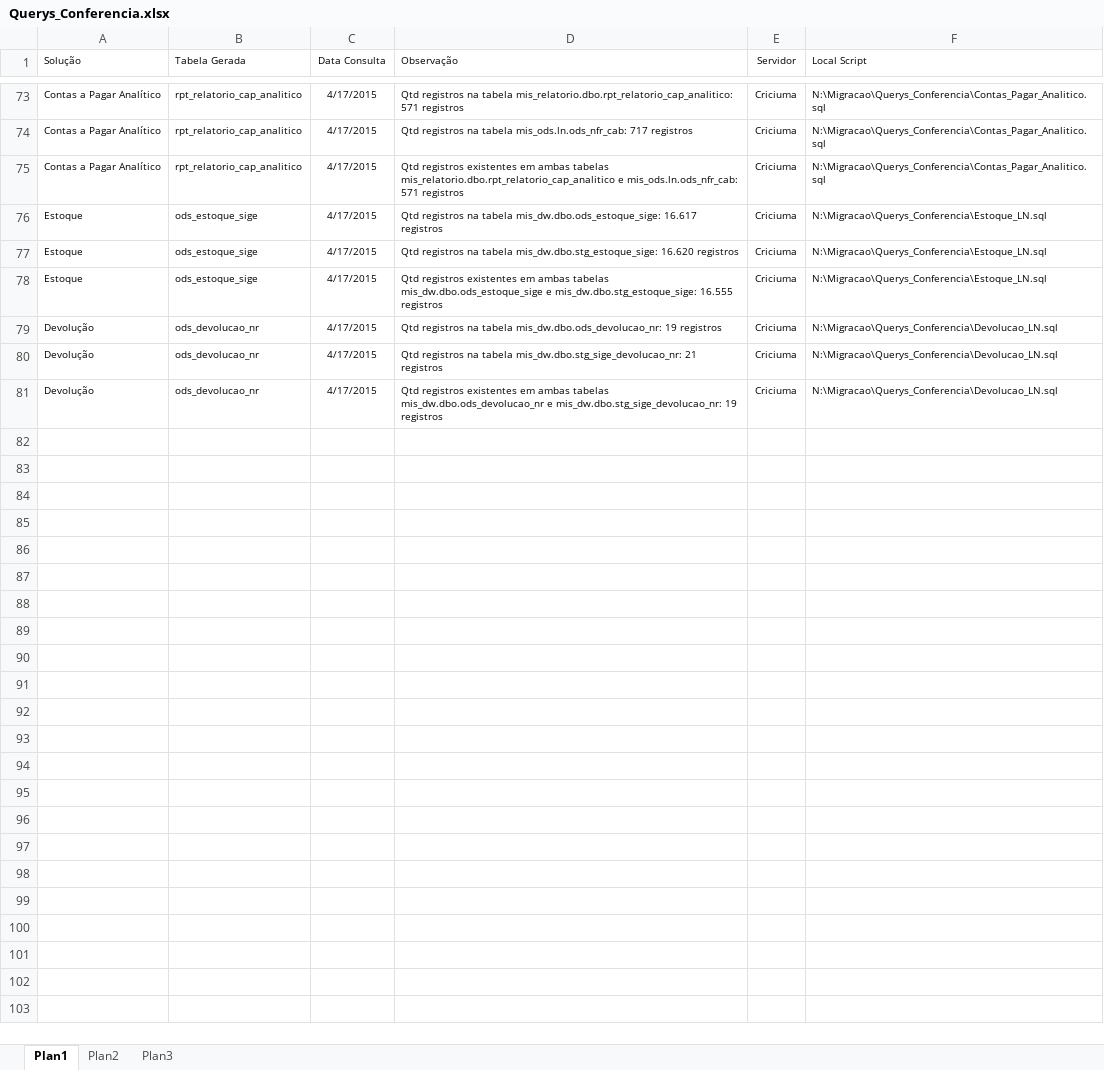
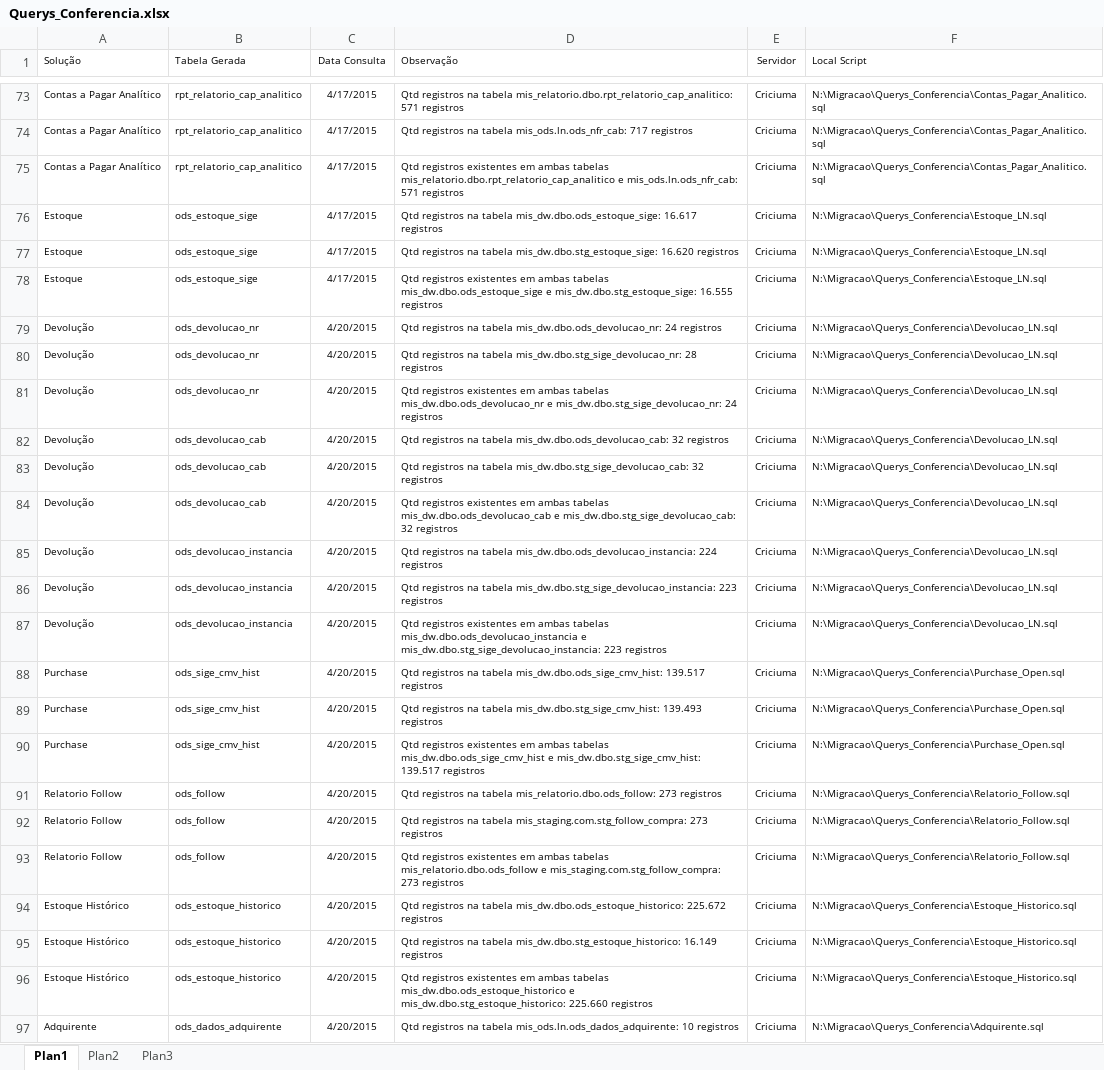
Before and after one commit to patricknaka/Nova, an Excel workbook: Querys_Conferencia/Querys_Conferencia.xlsx, sheet Plan1, drawn as a sheet; only a part is shown, gaps mark what is left out; values as stored, in another font and other column widths than the file's, no borders; table styles not drawn; the diff covers the shown part only; the diff names each change by its address in the sheet, - before the commit and + after, or states it on an @@ line.

Commit message:
Querys Conferência

```diff
--- a/Querys_Conferencia/Querys_Conferencia.xlsx (sheet Plan1)
+++ b/Querys_Conferencia/Querys_Conferencia.xlsx (sheet Plan1)
-C79:C81 (Data Consulta): 4/17/2015
+C79:C81 (Data Consulta): 4/20/2015
-D79 (Observação): …tabela mis_dw.dbo.ods_devolucao_nr: 19 registros
+D79 (Observação): …tabela mis_dw.dbo.ods_devolucao_nr: 24 registros
-D80 (Observação): …tabela mis_dw.dbo.stg_sige_devolucao_nr: 21 registros
+D80 (Observação): …tabela mis_dw.dbo.stg_sige_devolucao_nr: 28 registros
-D81 (Observação): …e mis_dw.dbo.stg_sige_devolucao_nr: 19 registros
+D81 (Observação): …e mis_dw.dbo.stg_sige_devolucao_nr: 24 registros
+row 82: Devolução | ods_devolucao_cab | 4/20/2015 | Qtd registros na tabela mis_dw.dbo.ods_devolucao_cab: 32 registros | Criciuma | N:\Migracao\Querys_Conferencia\Devolucao_LN.sql
+row 83: Devolução | ods_devolucao_cab | 4/20/2015 | Qtd registros na tabela mis_dw.dbo.stg_sige_devolucao_cab: 32 registros | Criciuma | N:\Migracao\Querys_Conferencia\Devolucao_LN.sql
+row 84: Devolução | ods_devolucao_cab | 4/20/2015 | Qtd registros existentes em ambas tabelas mis_dw.dbo.ods_devolucao_cab e mis_dw.dbo.stg_sige_devolucao_cab: 32 registros | Criciuma | N:\Migracao\Querys_Conferencia\Devolucao_LN.sql
+row 85: Devolução | ods_devolucao_instancia | 4/20/2015 | Qtd registros na tabela mis_dw.dbo.ods_devolucao_instancia: 224 registros | Criciuma | N:\Migracao\Querys_Conferencia\Devolucao_LN.sql
+row 86: Devolução | ods_devolucao_instancia | 4/20/2015 | Qtd registros na tabela mis_dw.dbo.stg_sige_devolucao_instancia: 223 registros | Criciuma | N:\Migracao\Querys_Conferencia\Devolucao_LN.sql
+row 87: Devolução | ods_devolucao_instancia | 4/20/2015 | Qtd registros existentes em ambas tabelas mis_dw.dbo.ods_devolucao_instancia e mis_dw.dbo.stg_sige_devolucao_instancia: 223 registros | Criciuma | N:\Migracao\Querys_Conferencia\Devolucao_LN.sql
+row 88: Purchase | ods_sige_cmv_hist | 4/20/2015 | Qtd registros na tabela mis_dw.dbo.ods_sige_cmv_hist: 139.517 registros | Criciuma | N:\Migracao\Querys_Conferencia\Purchase_Open.sql
+row 89: Purchase | ods_sige_cmv_hist | 4/20/2015 | Qtd registros na tabela mis_dw.dbo.stg_sige_cmv_hist: 139.493 registros | Criciuma | N:\Migracao\Querys_Conferencia\Purchase_Open.sql
+row 90: Purchase | ods_sige_cmv_hist | 4/20/2015 | Qtd registros existentes em ambas tabelas mis_dw.dbo.ods_sige_cmv_hist e mis_dw.dbo.stg_sige_cmv_hist: 139.517 registros | Criciuma | N:\Migracao\Querys_Conferencia\Purchase_Open.sql
+row 91: Relatorio Follow | ods_follow | 4/20/2015 | Qtd registros na tabela mis_relatorio.dbo.ods_follow: 273 registros | Criciuma | N:\Migracao\Querys_Conferencia\Relatorio_Follow.sql
+row 92: Relatorio Follow | ods_follow | 4/20/2015 | Qtd registros na tabela mis_staging.com.stg_follow_compra: 273 registros | Criciuma | N:\Migracao\Querys_Conferencia\Relatorio_Follow.sql
+row 93: Relatorio Follow | ods_follow | 4/20/2015 | Qtd registros existentes em ambas tabelas mis_relatorio.dbo.ods_follow e mis_staging.com.stg_follow_compra: 273 registros | Criciuma | N:\Migracao\Querys_Conferencia\Relatorio_Follow.sql
+row 94: Estoque Histórico | ods_estoque_historico | 4/20/2015 | Qtd registros na tabela mis_dw.dbo.ods_estoque_historico: 225.672 registros | Criciuma | N:\Migracao\Querys_Conferencia\Estoque_Historico.sql
+row 95: Estoque Histórico | ods_estoque_historico | 4/20/2015 | Qtd registros na tabela mis_dw.dbo.stg_estoque_historico: 16.149 registros | Criciuma | N:\Migracao\Querys_Conferencia\Estoque_Historico.sql
+row 96: Estoque Histórico | ods_estoque_historico | 4/20/2015 | Qtd registros existentes em ambas tabelas mis_dw.dbo.ods_estoque_historico e mis_dw.dbo.stg_estoque_historico: 225.660 registros | Criciuma | N:\Migracao\Querys_Conferencia\Estoque_Historico.sql
+row 97: Adquirente | ods_dados_adquirente | 4/20/2015 | Qtd registros na tabela mis_ods.ln.ods_dados_adquirente: 10 registros | Criciuma | N:\Migracao\Querys_Conferencia\Adquirente.sql
```
Also changed, not shown: 22 added rows elsewhere in this sheet.
